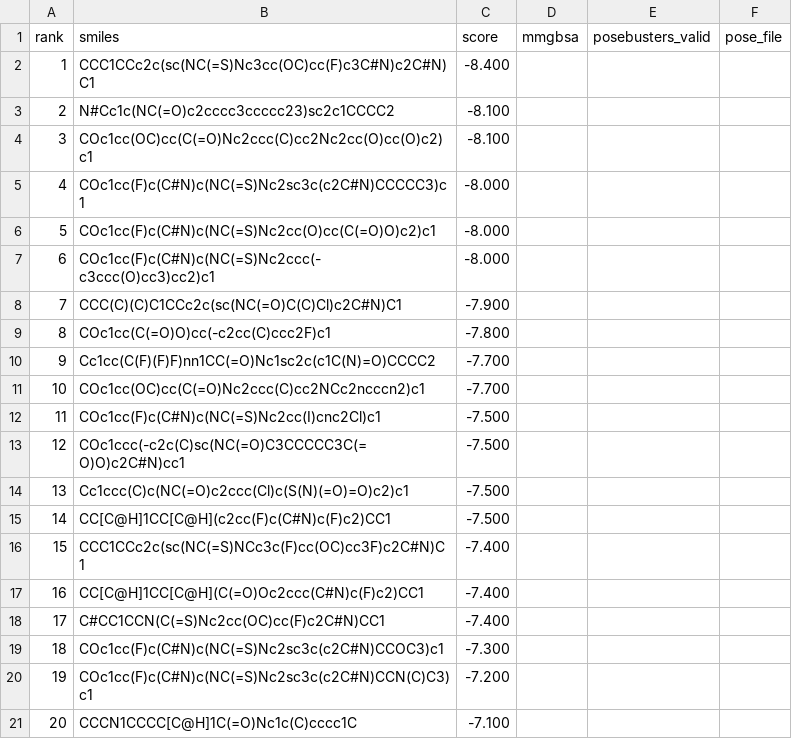
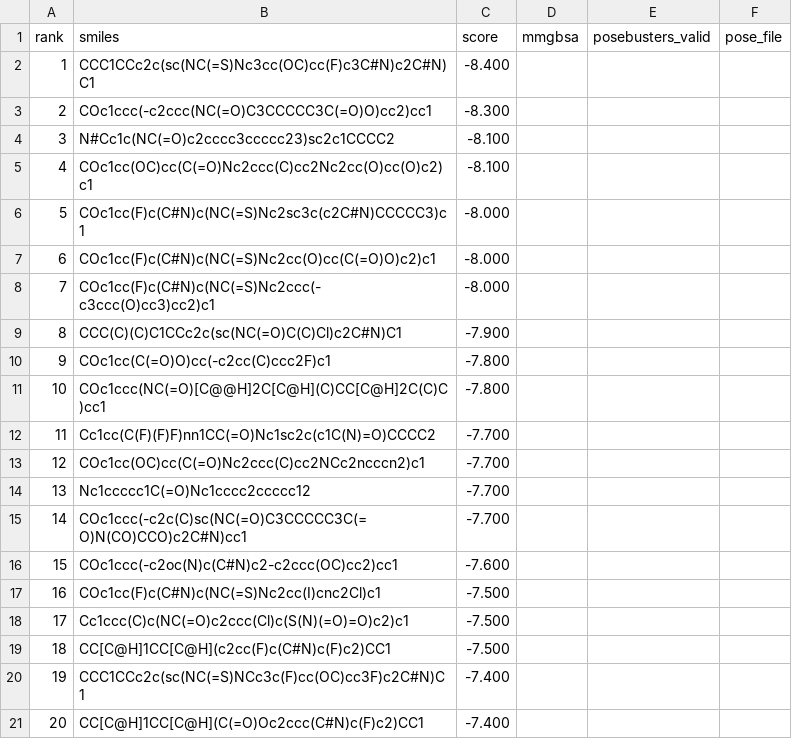
Before and after one commit to rafwiewiora/ebolathon, a CSV file: runs/glycoprotein_screen22/hits.csv, drawn as a sheet.

```diff
--- a/runs/glycoprotein_screen22/hits.csv
+++ b/runs/glycoprotein_screen22/hits.csv
@@ -2,20 +2,20 @@ rank,smiles,score,mmgbsa,posebusters_valid,pose_file
 1,CCC1CCc2c(sc(NC(=S)Nc3cc(OC)cc(F)c3C#N)c2C#N)C1,-8.400,,,
-2,N#Cc1c(NC(=O)c2cccc3ccccc23)sc2c1CCCC2,-8.100,,,
-3,COc1cc(OC)cc(C(=O)Nc2ccc(C)cc2Nc2cc(O)cc(O)c2)c1,-8.100,,,
-4,COc1cc(F)c(C#N)c(NC(=S)Nc2sc3c(c2C#N)CCCCC3)c1,-8.000,,,
-5,COc1cc(F)c(C#N)c(NC(=S)Nc2cc(O)cc(C(=O)O)c2)c1,-8.000,,,
-6,COc1cc(F)c(C#N)c(NC(=S)Nc2ccc(-c3ccc(O)cc3)cc2)c1,-8.000,,,
-7,CCC(C)(C)C1CCc2c(sc(NC(=O)C(C)Cl)c2C#N)C1,-7.900,,,
-8,COc1cc(C(=O)O)cc(-c2cc(C)ccc2F)c1,-7.800,,,
-9,Cc1cc(C(F)(F)F)nn1CC(=O)Nc1sc2c(c1C(N)=O)CCCC2,-7.700,,,
-10,COc1cc(OC)cc(C(=O)Nc2ccc(C)cc2NCc2ncccn2)c1,-7.700,,,
-11,COc1cc(F)c(C#N)c(NC(=S)Nc2cc(I)cnc2Cl)c1,-7.500,,,
-12,COc1ccc(-c2c(C)sc(NC(=O)C3CCCCC3C(=O)O)c2C#N)cc1,-7.500,,,
-13,Cc1ccc(C)c(NC(=O)c2ccc(Cl)c(S(N)(=O)=O)c2)c1,-7.500,,,
-14,CC[C@H]1CC[C@H](c2cc(F)c(C#N)c(F)c2)CC1,-7.500,,,
-15,CCC1CCc2c(sc(NC(=S)NCc3c(F)cc(OC)cc3F)c2C#N)C1,-7.400,,,
-16,CC[C@H]1CC[C@H](C(=O)Oc2ccc(C#N)c(F)c2)CC1,-7.400,,,
-17,C#CC1CCN(C(=S)Nc2cc(OC)cc(F)c2C#N)CC1,-7.400,,,
-18,COc1cc(F)c(C#N)c(NC(=S)Nc2sc3c(c2C#N)CCOC3)c1,-7.300,,,
-19,COc1cc(F)c(C#N)c(NC(=S)Nc2sc3c(c2C#N)CCN(C)C3)c1,-7.200,,,
-20,CCCN1CCCC[C@H]1C(=O)Nc1c(C)cccc1C,-7.100,,,
+2,COc1ccc(-c2ccc(NC(=O)C3CCCCC3C(=O)O)cc2)cc1,-8.300,,,
+3,N#Cc1c(NC(=O)c2cccc3ccccc23)sc2c1CCCC2,-8.100,,,
+4,COc1cc(OC)cc(C(=O)Nc2ccc(C)cc2Nc2cc(O)cc(O)c2)c1,-8.100,,,
+5,COc1cc(F)c(C#N)c(NC(=S)Nc2sc3c(c2C#N)CCCCC3)c1,-8.000,,,
+6,COc1cc(F)c(C#N)c(NC(=S)Nc2cc(O)cc(C(=O)O)c2)c1,-8.000,,,
+7,COc1cc(F)c(C#N)c(NC(=S)Nc2ccc(-c3ccc(O)cc3)cc2)c1,-8.000,,,
+8,CCC(C)(C)C1CCc2c(sc(NC(=O)C(C)Cl)c2C#N)C1,-7.900,,,
+9,COc1cc(C(=O)O)cc(-c2cc(C)ccc2F)c1,-7.800,,,
+10,COc1ccc(NC(=O)[C@@H]2C[C@H](C)CC[C@H]2C(C)C)cc1,-7.800,,,
+11,Cc1cc(C(F)(F)F)nn1CC(=O)Nc1sc2c(c1C(N)=O)CCCC2,-7.700,,,
+12,COc1cc(OC)cc(C(=O)Nc2ccc(C)cc2NCc2ncccn2)c1,-7.700,,,
+13,Nc1ccccc1C(=O)Nc1cccc2ccccc12,-7.700,,,
+14,COc1ccc(-c2c(C)sc(NC(=O)C3CCCCC3C(=O)N(CO)CCO)c2C#N)cc1,-7.700,,,
+15,COc1ccc(-c2oc(N)c(C#N)c2-c2ccc(OC)cc2)cc1,-7.600,,,
+16,COc1cc(F)c(C#N)c(NC(=S)Nc2cc(I)cnc2Cl)c1,-7.500,,,
+17,Cc1ccc(C)c(NC(=O)c2ccc(Cl)c(S(N)(=O)=O)c2)c1,-7.500,,,
+18,CC[C@H]1CC[C@H](c2cc(F)c(C#N)c(F)c2)CC1,-7.500,,,
+19,CCC1CCc2c(sc(NC(=S)NCc3c(F)cc(OC)cc3F)c2C#N)C1,-7.400,,,
+20,CC[C@H]1CC[C@H](C(=O)Oc2ccc(C#N)c(F)c2)CC1,-7.400,,,
```
Also changed, not shown: 1 other file.
